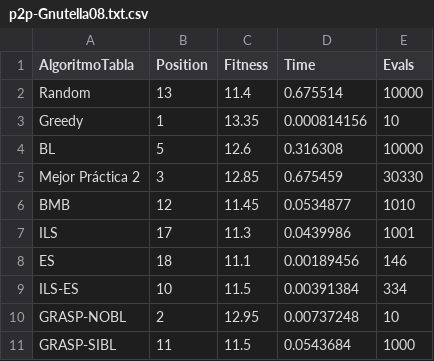
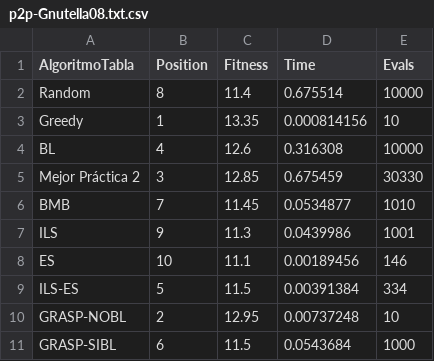
Before and after one commit to javitrucas/MH_Pract3, a CSV file: output/tables/p2p-Gnutella08.txt.csv, drawn as a sheet.

```diff
--- a/output/tables/p2p-Gnutella08.txt.csv
+++ b/output/tables/p2p-Gnutella08.txt.csv
@@ -1,11 +1,11 @@
 AlgoritmoTabla,Position,Fitness,Time,Evals
-Random,13,11.4,0.675514,10000
+Random,8,11.4,0.675514,10000
 Greedy,1,13.35,0.000814156,10
-BL,5,12.6,0.316308,10000
+BL,4,12.6,0.316308,10000
 Mejor Práctica 2,3,12.85,0.675459,30330
-BMB,12,11.45,0.0534877,1010
-ILS,17,11.3,0.0439986,1001
-ES,18,11.1,0.00189456,146
-ILS-ES,10,11.5,0.00391384,334
+BMB,7,11.45,0.0534877,1010
+ILS,9,11.3,0.0439986,1001
+ES,10,11.1,0.00189456,146
+ILS-ES,5,11.5,0.00391384,334
 GRASP-NOBL,2,12.95,0.00737248,10
-GRASP-SIBL,11,11.5,0.0543684,1000
+GRASP-SIBL,6,11.5,0.0543684,1000
```
Also changed, not shown: output/tables/ca-GrQc.txt.csv, output/tables/p2p-Gnutella05.txt.csv, 2 other files.
